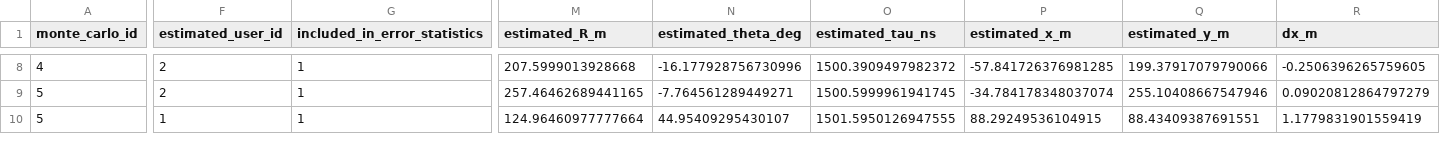
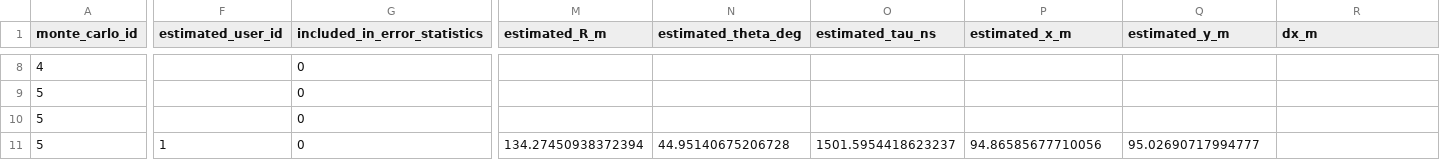
Before and after one commit to andrewxing43/prt_hrt_localization, a CSV file: experiments/multi_user_localization_errors.csv, drawn as a sheet; only a part is shown, gaps mark what is left out; rows hold the shown columns only; the diff covers the shown part only; the diff names each change by its address in the sheet, - before the commit and + after, or states it on an @@ line.

```diff
--- a/experiments/multi_user_localization_errors.csv
+++ b/experiments/multi_user_localization_errors.csv
-F8:F9 (estimated_user_id): 2
+F8:F9 (estimated_user_id): (empty)
-G8:G10 (included_in_error_statistics): 1
+G8:G10 (included_in_error_statistics): 0
-M8 (estimated_R_m): 207.5999013928668
+M8 (estimated_R_m): (empty)
-N8 (estimated_theta_deg): -16.177928756730996
+N8 (estimated_theta_deg): (empty)
-O8 (estimated_tau_ns): 1500.3909497982372
+O8 (estimated_tau_ns): (empty)
-P8 (estimated_x_m): -57.841726376981285
+P8 (estimated_x_m): (empty)
-Q8 (estimated_y_m): 199.37917079790066
+Q8 (estimated_y_m): (empty)
-R8 (dx_m): -0.2506396265759605
+R8 (dx_m): (empty)
-M9 (estimated_R_m): 257.46462689441165
+M9 (estimated_R_m): (empty)
-N9 (estimated_theta_deg): -7.764561289449271
+N9 (estimated_theta_deg): (empty)
-O9 (estimated_tau_ns): 1500.5999961941745
+O9 (estimated_tau_ns): (empty)
-P9 (estimated_x_m): -34.784178348037074
+P9 (estimated_x_m): (empty)
-Q9 (estimated_y_m): 255.10408667547946
+Q9 (estimated_y_m): (empty)
-R9 (dx_m): 0.09020812864797279
+R9 (dx_m): (empty)
-F10 (estimated_user_id): 1
+F10 (estimated_user_id): (empty)
-M10 (estimated_R_m): 124.96460977777664
+M10 (estimated_R_m): (empty)
-N10 (estimated_theta_deg): 44.95409295430107
+N10 (estimated_theta_deg): (empty)
-O10 (estimated_tau_ns): 1501.5950126947555
+O10 (estimated_tau_ns): (empty)
-P10 (estimated_x_m): 88.29249536104915
+P10 (estimated_x_m): (empty)
-Q10 (estimated_y_m): 88.43409387691551
+Q10 (estimated_y_m): (empty)
-R10 (dx_m): 1.1779831901559419
+R10 (dx_m): (empty)
+row 11: 5 | 1 | 0 | 134.27450938372394 | 44.95140675206728 | 1501.5954418623237 | 94.86585677710056 | 95.02690717994777
```
Also changed, not shown: 156 edited cells elsewhere in this file, 7 other files.
